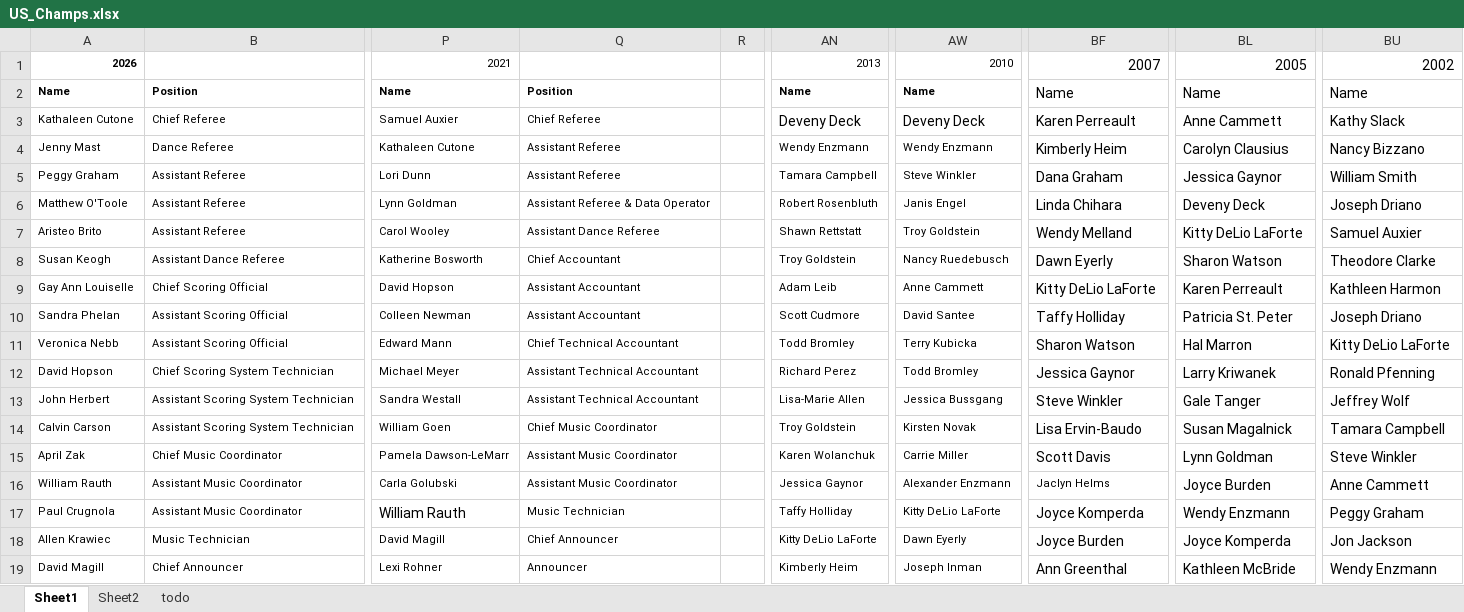
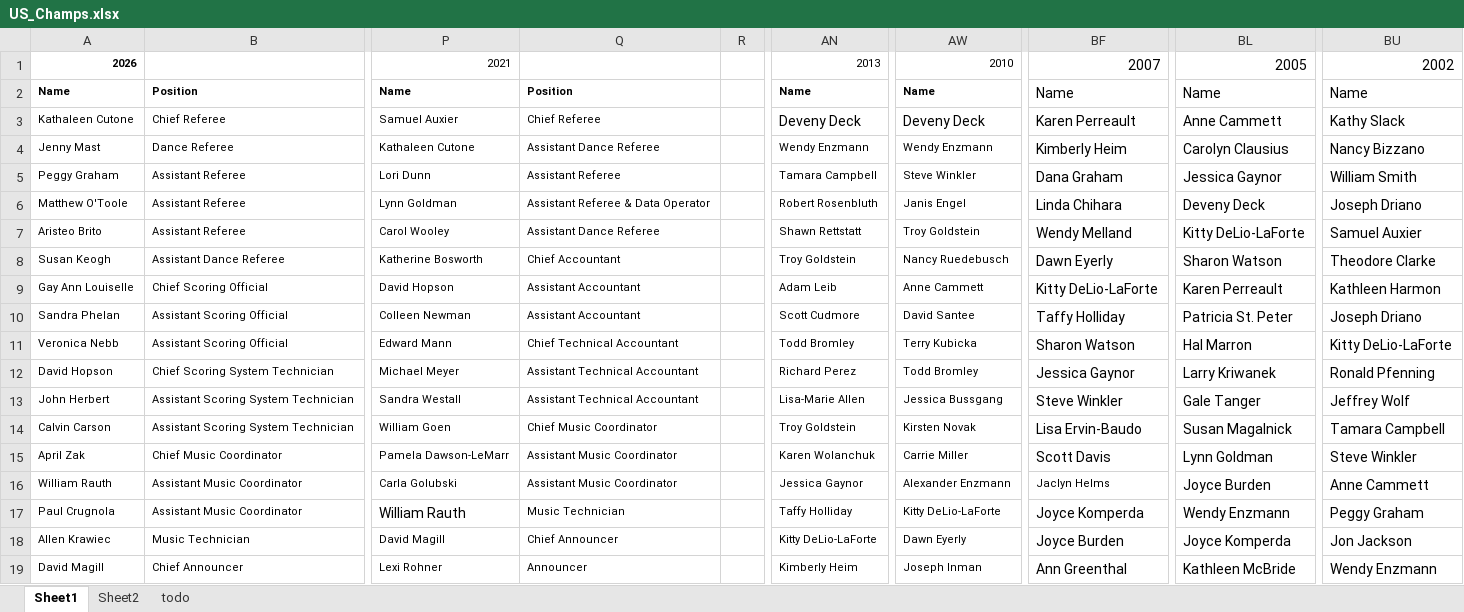
Before and after one commit to rachaelnaphtal/skating-orc, an Excel workbook: activityAnalysis/US_Champs.xlsx, sheet Sheet1, drawn as a sheet; only a part is shown, gaps mark what is left out; values as stored, in another font and other column widths than the file's, no borders; the diff covers the shown part only; the diff names each change by its address in the sheet, - before the commit and + after, or states it on an @@ line.

```diff
--- a/activityAnalysis/US_Champs.xlsx (sheet Sheet1)
+++ b/activityAnalysis/US_Champs.xlsx (sheet Sheet1)
-Q4: Assistant Referee
+Q4: Assistant Dance Referee
-BL7: Kitty DeLio LaForte
+BL7: Kitty DeLio-LaForte
-BF9: Kitty DeLio LaForte
+BF9: Kitty DeLio-LaForte
-BU11: Kitty DeLio LaForte
+BU11: Kitty DeLio-LaForte
-AW17: Kitty DeLio LaForte
+AW17: Kitty DeLio-LaForte
-AN18: Kitty DeLio LaForte
+AN18: Kitty DeLio-LaForte
```
Also changed, not shown: 27 edited cells elsewhere in this sheet, activityAnalysis/US_SPD_Sectionals.xlsx, 10 other files.
